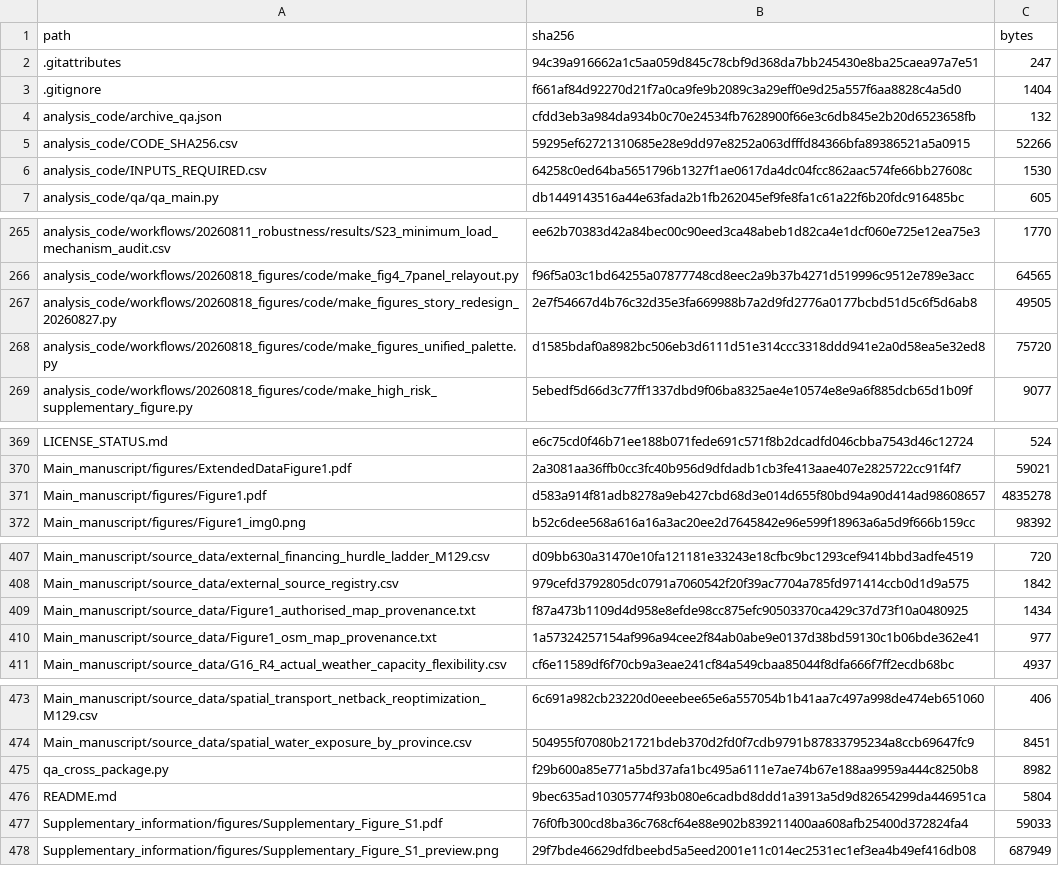
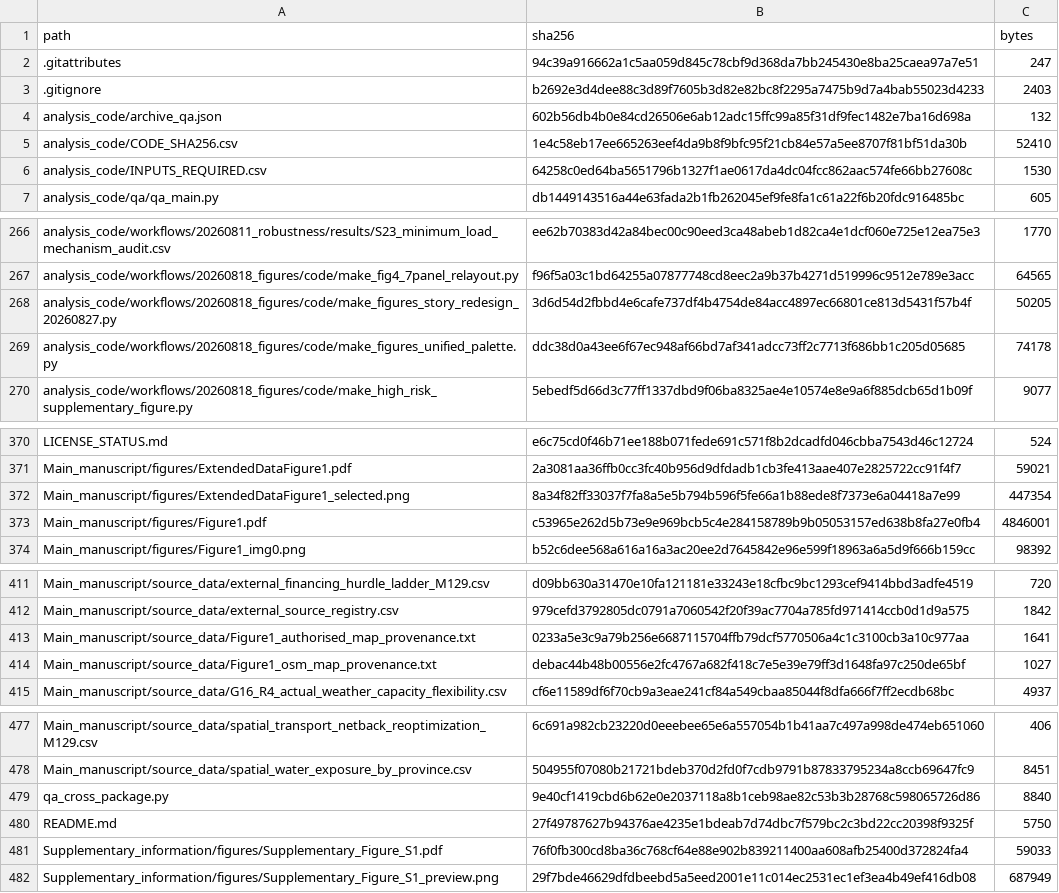
Before and after one commit to 1223044298-ship-it/curtailment-traps-early-green-hydrogen-assets-beyond-the-reach-of-learning, a CSV file: SHA256SUMS.csv, drawn as a sheet; only a part is shown, gaps mark what is left out; the diff covers the shown part only.

Commit message:
Update manuscript and reproducibility package

```diff
--- a/SHA256SUMS.csv
+++ b/SHA256SUMS.csv
@@ -2,5 +2,5 @@ path,sha256,bytes
 .gitattributes,94c39a916662a1c5aa059d845c78cbf9d368da7bb245430e8ba25caea97a7e51,247
-.gitignore,f661af84d92270d21f7a0ca9fe9b2089c3a29eff0e9d25a557f6aa8828c4a5d0,1404
-analysis_code/archive_qa.json,cfdd3eb3a984da934b0c70e24534fb7628900f66e3c6db845e2b20d6523658fb,132
-analysis_code/CODE_SHA256.csv,59295ef62721310685e28e9dd97e8252a063dfffd84366bfa89386521a5a0915,52266
+.gitignore,b2692e3d4dee88c3d89f7605b3d82e82bc8f2295a7475b9d7a4bab55023d4233,2403
+analysis_code/archive_qa.json,602b56db4b0e84cd26506e6ab12adc15ffc99a85f31df9fec1482e7ba16d698a,132
+analysis_code/CODE_SHA256.csv,1e4c58eb17ee665263eef4da9b8f9bfc95f21cb84e57a5ee8707f81bf51da30b,52410
 analysis_code/INPUTS_REQUIRED.csv,64258c0ed64ba5651796b1327f1ae0617da4dc04fcc862aac574fe66bb27608c,1530
@@ -266,4 +267,4 @@ analysis_code/workflows/20260811_robustness/results/S23_minimum_load_mechanism_a
 analysis_code/workflows/20260818_figures/code/make_fig4_7panel_relayout.py,f96f5a03c1bd64255a07877748cd8eec2a9b37b4271d519996c9512e789e3acc,64565
-analysis_code/workflows/20260818_figures/code/make_figures_story_redesign_20260827.py,2e7f54667d4b76c32d35e3fa669988b7a2d9fd2776a0177bcbd51d5c6f5d6ab8,49505
-analysis_code/workflows/20260818_figures/code/make_figures_unified_palette.py,d1585bdaf0a8982bc506eb3d6111d51e314ccc3318ddd941e2a0d58ea5e32ed8,75720
+analysis_code/workflows/20260818_figures/code/make_figures_story_redesign_20260827.py,3d6d54d2fbbd4e6cafe737df4b4754de84acc4897ec66801ce813d5431f57b4f,50205
+analysis_code/workflows/20260818_figures/code/make_figures_unified_palette.py,ddc38d0a43ee6f67ec948af66bd7af341adcc73ff2c7713f686bb1c205d05685,74178
 analysis_code/workflows/20260818_figures/code/make_high_risk_supplementary_figure.py,5ebedf5d66d3c77ff1337dbd9f06ba8325ae4e10574e8e9a6f885dcb65d1b09f,9077
@@ -370,3 +371,4 @@ LICENSE_STATUS.md,e6c75cd0f46b71ee188b071fede691c571f8b2dcadfd046cbba7543d46c127
 Main_manuscript/figures/ExtendedDataFigure1.pdf,2a3081aa36ffb0cc3fc40b956d9dfdadb1cb3fe413aae407e2825722cc91f4f7,59021
-Main_manuscript/figures/Figure1.pdf,d583a914f81adb8278a9eb427cbd68d3e014d655f80bd94a90d414ad98608657,4835278
+Main_manuscript/figures/ExtendedDataFigure1_selected.png,8a34f82ff33037f7fa8a5e5b794b596f5fe66a1b88ede8f7373e6a04418a7e99,447354
+Main_manuscript/figures/Figure1.pdf,c53965e262d5b73e9e969bcb5c4e284158789b9b05053157ed638b8fa27e0fb4,4846001
 Main_manuscript/figures/Figure1_img0.png,b52c6dee568a616a16a3ac20ee2d7645842e96e599f18963a6a5d9f666b159cc,98392
@@ -408,4 +412,4 @@ Main_manuscript/source_data/external_financing_hurdle_ladder_M129.csv,d09bb630a3
 Main_manuscript/source_data/external_source_registry.csv,979cefd3792805dc0791a7060542f20f39ac7704a785fd971414ccb0d1d9a575,1842
-Main_manuscript/source_data/Figure1_authorised_map_provenance.txt,f87a473b1109d4d958e8efde98cc875efc90503370ca429c37d73f10a0480925,1434
-Main_manuscript/source_data/Figure1_osm_map_provenance.txt,1a57324257154af996a94cee2f84ab0abe9e0137d38bd59130c1b06bde362e41,977
+Main_manuscript/source_data/Figure1_authorised_map_provenance.txt,0233a5e3c9a79b256e6687115704ffb79dcf5770506a4c1c3100cb3a10c977aa,1641
+Main_manuscript/source_data/Figure1_osm_map_provenance.txt,debac44b48b00556e2fc4767a682f418c7e5e39e79ff3d1648fa97c250de65bf,1027
 Main_manuscript/source_data/G16_R4_actual_weather_capacity_flexibility.csv,cf6e11589df6f70cb9a3eae241cf84a549cbaa85044f8dfa666f7ff2ecdb68bc,4937
@@ -474,4 +478,4 @@ Main_manuscript/source_data/spatial_transport_netback_reoptimization_M129.csv,6c
 Main_manuscript/source_data/spatial_water_exposure_by_province.csv,504955f07080b21721bdeb370d2fd0f7cdb9791b87833795234a8ccb69647fc9,8451
-qa_cross_package.py,f29b600a85e771a5bd37afa1bc495a6111e7ae74b67e188aa9959a444c8250b8,8982
-README.md,9bec635ad10305774f93b080e6cadbd8ddd1a3913a5d9d82654299da446951ca,5804
+qa_cross_package.py,9e40cf1419cbd6b62e0e2037118a8b1ceb98ae82c53b3b28768c598065726d86,8840
+README.md,27f49787627b94376ae4235e1bdeab7d74dbc7f579bc2c3bd22cc20398f9325f,5750
 Supplementary_information/figures/Supplementary_Figure_S1.pdf,76f0fb300cd8ba36c768cf64e88e902b839211400aa608afb25400d372824fa4,59033
```
Also changed, not shown: 8 added rows, 6 removed rows and 51 edited cells elsewhere in this file, analysis_code/CODE_SHA256.csv, 50 other files.
